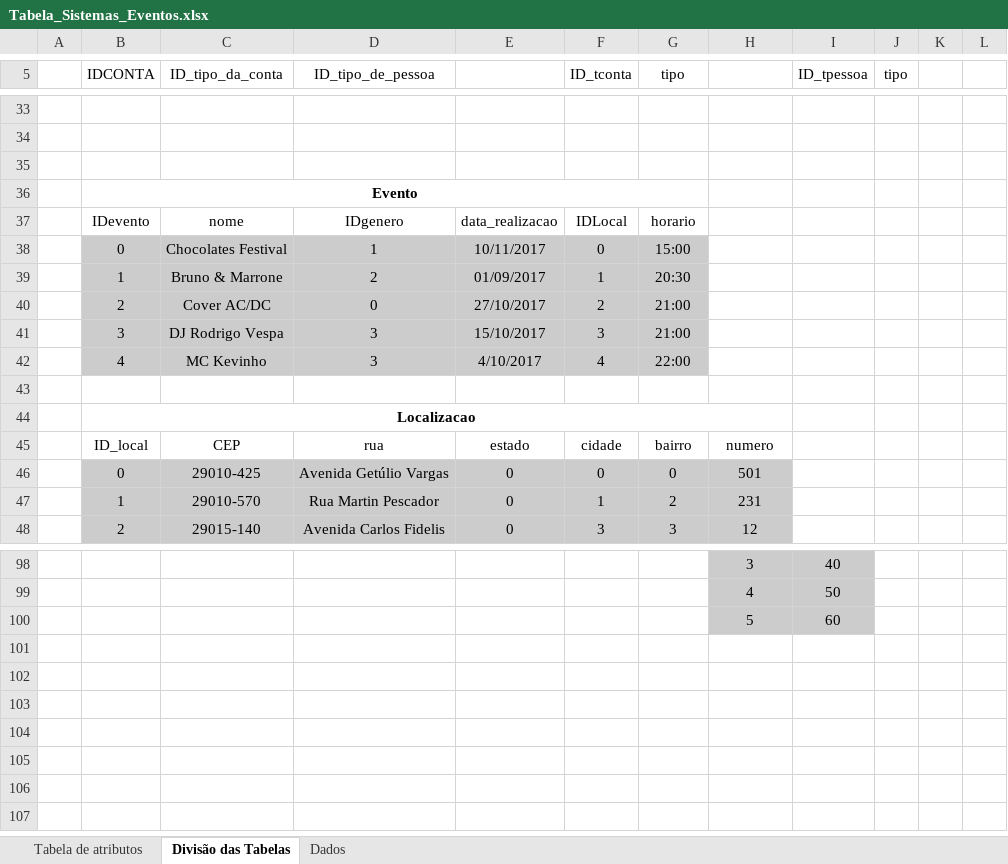
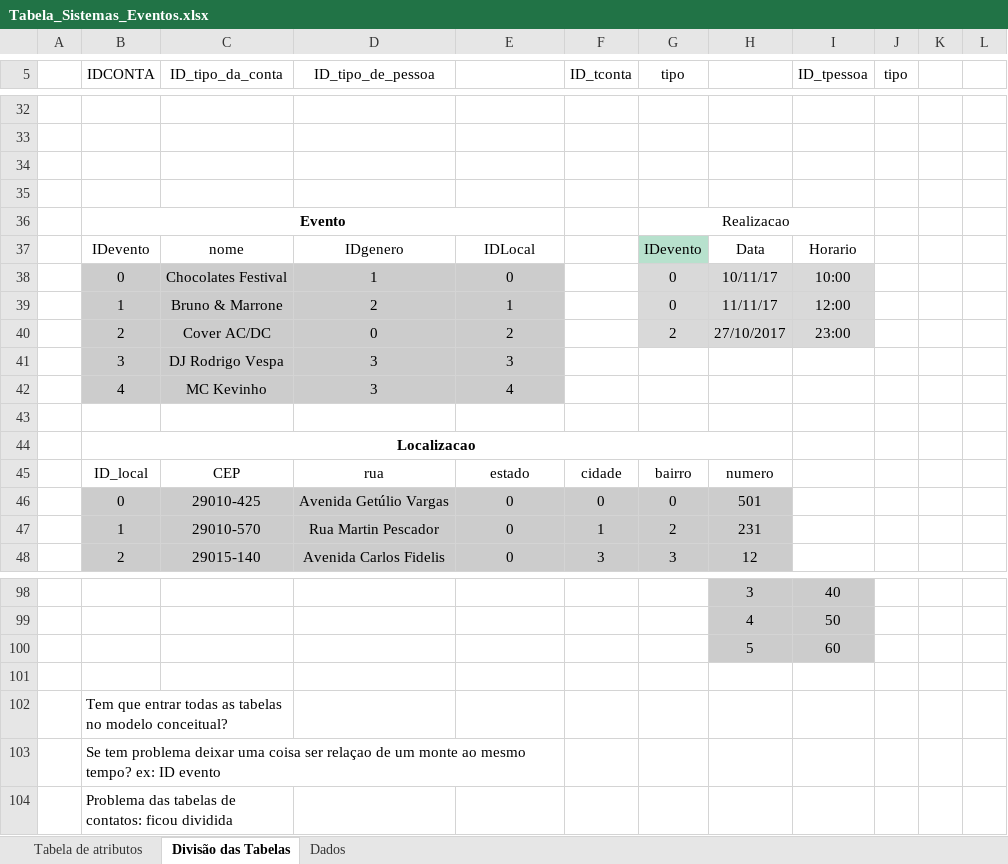
Before and after one commit to SistemasEventos/trab01, an Excel workbook: Tabela_Sistemas_Eventos.xlsx, sheet Divisão das Tabelas, drawn as a sheet; only a part is shown, gaps mark what is left out; values as stored, in another font and other column widths than the file's, no borders; charts and pictures and conditional formats not drawn; removed rows and columns are numbered as before the commit, all else as after; the diff covers the shown part only; the diff names each change by its address in the sheet, - before the commit and + after, or states it on an @@ line.

```diff
--- a/Tabela_Sistemas_Eventos.xlsx (sheet Divisão das Tabelas)
+++ b/Tabela_Sistemas_Eventos.xlsx (sheet Divisão das Tabelas)
-B35 (IDCONTA): Evento
+B35 (IDCONTA): (empty)
-B36:G36 merged
-row 37:  | IDevento | nome | IDgenero | data_realizacao | IDLocal | horario
-row 38:  | 0 | Chocolates Festival | 1 | 10/11/2017 | 0 | 15:00
-row 39:  | 1 | Bruno & Marrone | 2 | 01/09/2017 | 1 | 20:30
-row 40:  | 2 | Cover AC/DC | 0 | 27/10/2017 | 2 | 21:00
-row 41:  | 3 | DJ Rodrigo Vespa | 3 | 15/10/2017 | 3 | 21:00
+row 36:  | Evento |  |  |  |  | Realizacao
+row 37:  | IDevento | nome | IDgenero | IDLocal |  | IDevento | Data | Horario
+row 38:  | 0 | Chocolates Festival | 1 | 0 |  | 0 | 10/11/17 | 10:00
+row 39:  | 1 | Bruno & Marrone | 2 | 1 |  | 0 | 11/11/17 | 12:00
+row 40:  | 2 | Cover AC/DC | 0 | 2 |  | 2 | 27/10/2017 | 23:00
+row 41:  | 3 | DJ Rodrigo Vespa | 3 | 3
-E42: 4/10/2017
+E42: 4
-F42 (ID_tconta): 4
+F42 (ID_tconta): (empty)
-F42:G42 fill: #CCCCCC
+F42:G42 fill: none
-G42 (tipo): 22:00
+G42 (tipo): (empty)
+row 101: (empty)
+row 102:  | Tem que entrar todas as tabelas no modelo conceitual?
+row 103:  | Se tem problema deixar uma coisa ser relaçao de um monte ao mesmo tempo? ex: ID evento
+row 104:  | Problema das tabelas de contatos: ficou dividida
```
Also changed, not shown: 9 added rows, 10 removed rows, 25 edited cells, cell formats and merged cells elsewhere in this sheet.
